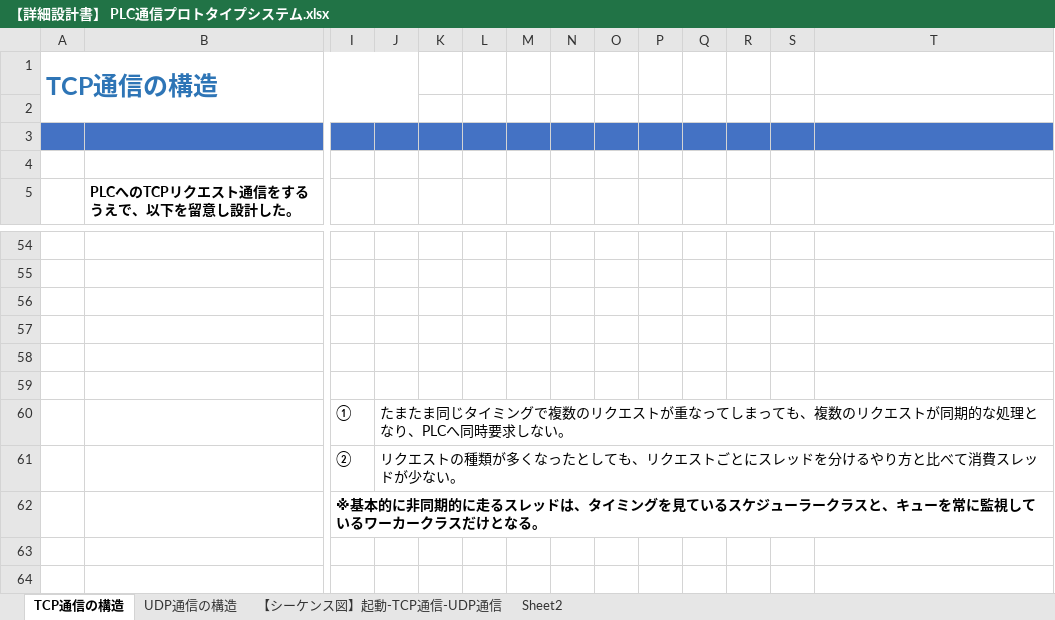
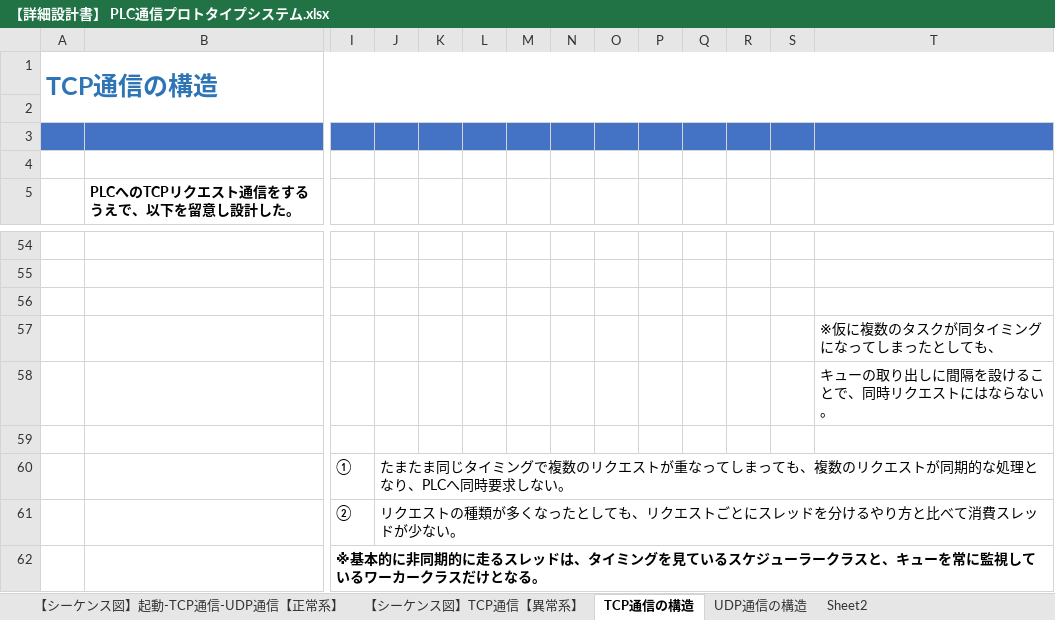
Before and after one commit to TakaseTerapoc/NakaDocs, an Excel workbook: PLC_Docs/【詳細設計書】 PLC通信プロトタイプシステム.xlsx, sheet TCP通信の構造, drawn as a sheet; only a part is shown, gaps mark what is left out; values as stored, in another font and other column widths than the file's, no borders; charts and pictures not drawn; the diff names each change by its address in the sheet, - before the commit and + after, or states it on an @@ line.

```diff
--- a/PLC_Docs/【詳細設計書】 PLC通信プロトタイプシステム.xlsx (sheet TCP通信の構造)
+++ b/PLC_Docs/【詳細設計書】 PLC通信プロトタイプシステム.xlsx (sheet TCP通信の構造)
-sheet tab: 【シーケンス図】起動-TCP通信-UDP通信
+sheet tab: 【シーケンス図】起動-TCP通信-UDP通信【正常系】
+sheet tab: 【シーケンス図】TCP通信【異常系】
@@ sheet tab order changed: 【シーケンス図】起動-TCP通信-UDP通信【正常系】 | 【シーケンス図】TCP通信【異常系】 | TCP通信の構造 | UDP通信の構造 | Sheet2 @@
-A1:J2 merged
+A1:T2 merged
-T57: (empty)
+T57: ※仮に複数のタスクが同タイミングになってしまったとしても、
-T58: (empty)
+T58: キューの取り出しに間隔を設けることで、同時リクエストにはならない。
```
Also changed, not shown: sheet 【シーケンス図】起動-TCP通信-UDP通信【正常系】, charts or pictures, 1 other file.
